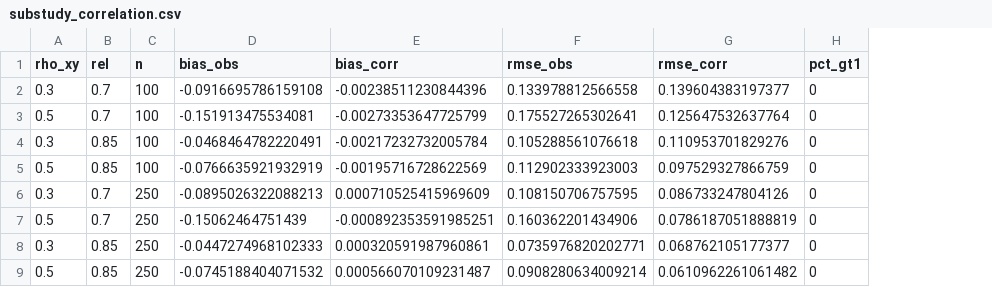
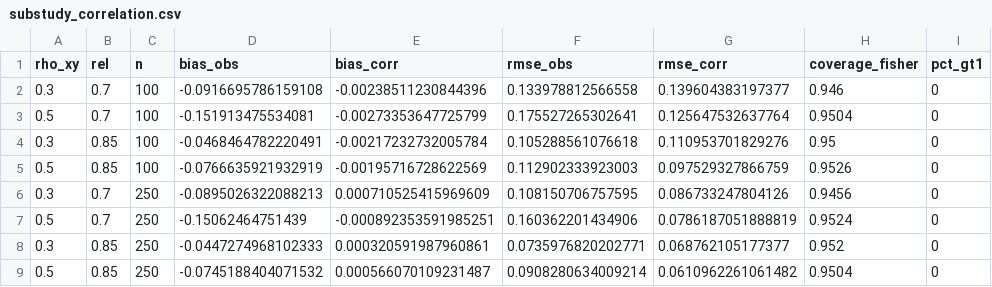
Before and after one commit to gulince/measuredES, a CSV file: analysis/results/substudy_correlation.csv, drawn as a sheet; the diff names each change by its address in the sheet, - before the commit and + after, or states it on an @@ line.

```diff
--- a/analysis/results/substudy_correlation.csv
+++ b/analysis/results/substudy_correlation.csv
+column H (coverage_fisher), rows 2-9: 0.946 | 0.9504 | 0.95 | 0.9526 | 0.9456 | 0.9524 | 0.952 | 0.9504
```
Also changed, not shown: analysis/results/substudy_design.csv, 17 other files.
